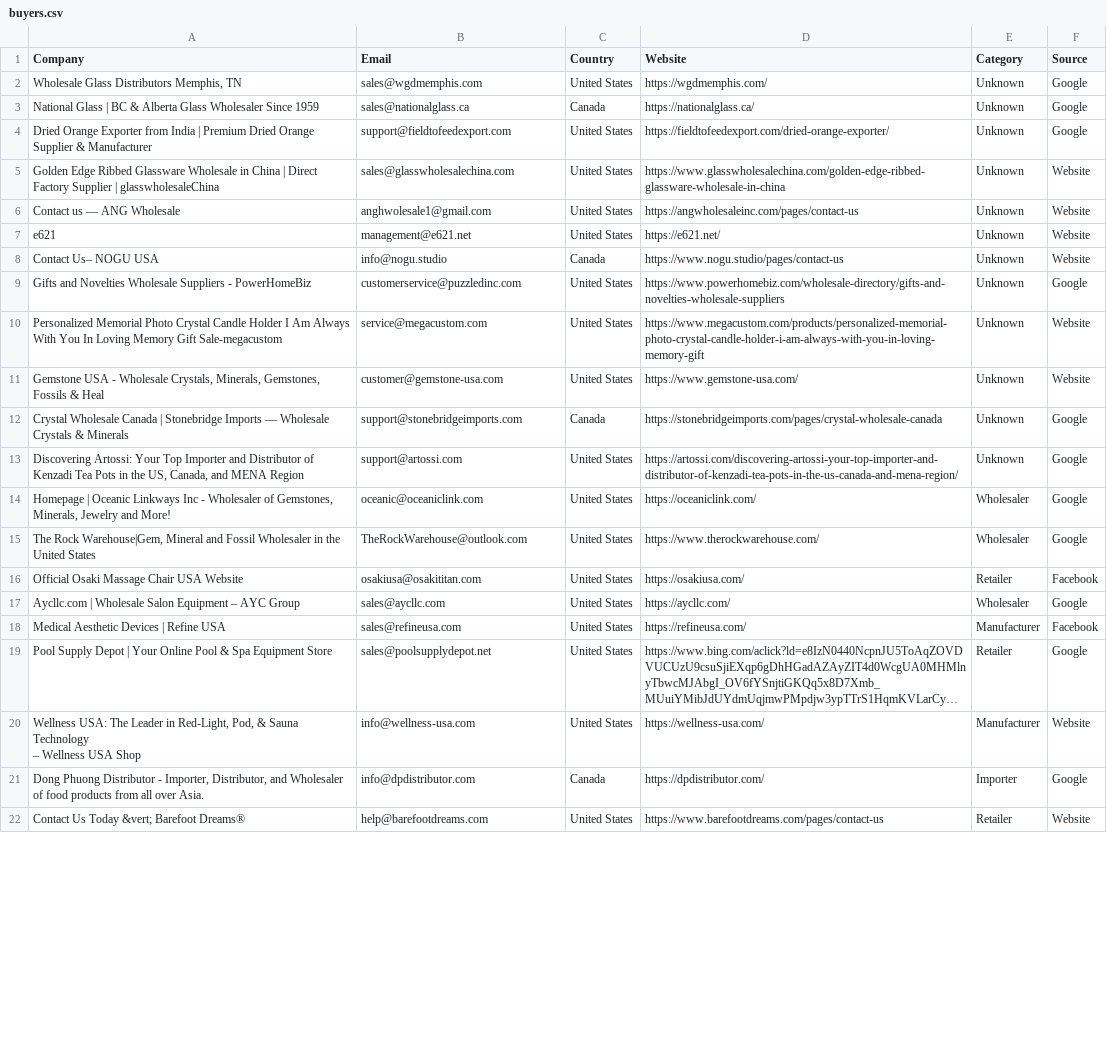
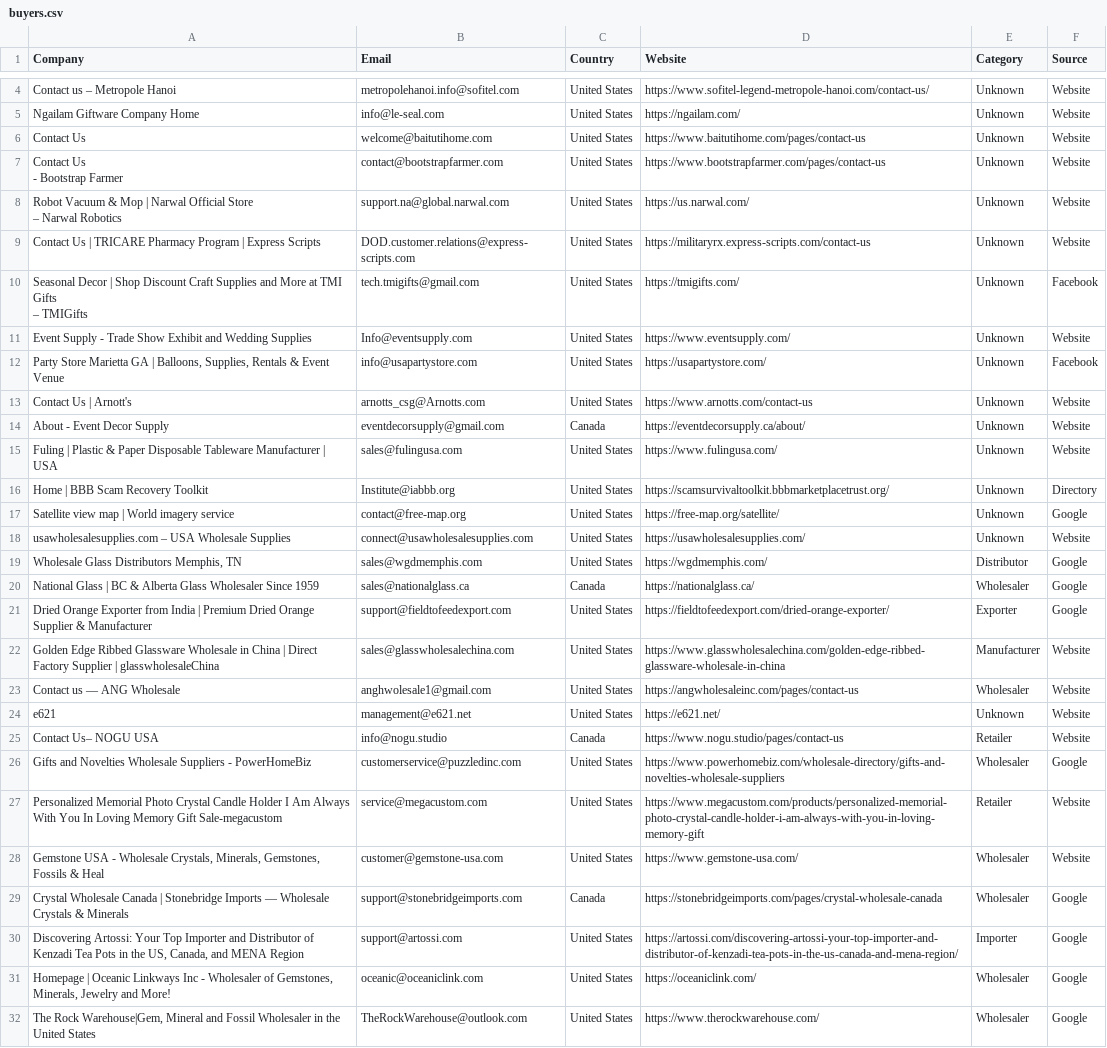
Before and after one commit to AhmadAltamash/API-3-EAS, a CSV file: app/exports/buyers.csv, drawn as a sheet; only a part is shown, gaps mark what is left out; the shorter side is filled out with more unchanged rows; long unchanged cells end in …; addresses are those after the commit; ↵ is a line break in a cell; the diff covers the shown part only; the diff names each change by its address in the sheet, - before the commit and + after, or states it on an @@ line.

```diff
--- a/app/exports/buyers.csv
+++ b/app/exports/buyers.csv
+row 4: Contact us – Metropole Hanoi | metropolehanoi.info@sofitel.com | United States | https://www.sofitel-legend-metropole-hanoi.com/contact-us/ | Unknown | Website
+row 5: Ngailam Giftware Company Home | info@le-seal.com | United States | https://ngailam.com/ | Unknown | Website
+row 6: Contact Us | welcome@baitutihome.com | United States | https://www.baitutihome.com/pages/contact-us | Unknown | Website
+row 7: Contact Us ↵ - Bootstrap Farmer | contact@bootstrapfarmer.com | United States | https://www.bootstrapfarmer.com/pages/contact-us | Unknown | Website
+row 8: Robot Vacuum & Mop | Narwal Official Store ↵ – Narwal Robotics | support.na@global.narwal.com | United States | https://us.narwal.com/ | Unknown | Website
+row 9: Contact Us | TRICARE Pharmacy Program | Express Scripts | DOD.customer.relations@express-scripts.com | United States | https://militaryrx.express-scripts.com/contact-us | Unknown | Website
+row 10: Seasonal Decor | Shop Discount Craft Supplies and More at TMI Gifts ↵ – TMIGifts | tech.tmigifts@gmail.com | United States | https://tmigifts.com/ | Unknown | Facebook
+row 11: Event Supply - Trade Show Exhibit and Wedding Supplies | Info@eventsupply.com | United States | https://www.eventsupply.com/ | Unknown | Website
+row 12: Party Store Marietta GA | Balloons, Supplies, Rentals & Event Venue | info@usapartystore.com | United States | https://usapartystore.com/ | Unknown | Facebook
+row 13: Contact Us | Arnott's | arnotts_csg@Arnotts.com | United States | https://www.arnotts.com/contact-us | Unknown | Website
+row 14: About - Event Decor Supply | eventdecorsupply@gmail.com | Canada | https://eventdecorsupply.ca/about/ | Unknown | Website
+row 15: Fuling | Plastic & Paper Disposable Tableware Manufacturer | USA | sales@fulingusa.com | United States | https://www.fulingusa.com/ | Unknown | Website
+row 16: Home | BBB Scam Recovery Toolkit | Institute@iabbb.org | United States | https://scamsurvivaltoolkit.bbbmarketplacetrust.org/ | Unknown | Directory
+row 17: Satellite view map | World imagery service | contact@free-map.org | United States | https://free-map.org/satellite/ | Unknown | Google
+row 18: usawholesalesupplies.com – USA Wholesale Supplies | connect@usawholesalesupplies.com | United States | https://usawholesalesupplies.com/ | Unknown | Website
-E19 (Category): Unknown
+E19 (Category): Distributor
-E20 (Category): Unknown
+E20 (Category): Wholesaler
-E21 (Category): Unknown
+E21 (Category): Exporter
-E22 (Category): Unknown
+E22 (Category): Manufacturer
-E23 (Category): Unknown
+E23 (Category): Wholesaler
-E25 (Category): Unknown
+E25 (Category): Retailer
-E26 (Category): Unknown
+E26 (Category): Wholesaler
-E27 (Category): Unknown
+E27 (Category): Retailer
-E28:E29 (Category): Unknown
+E28:E29 (Category): Wholesaler
-E30 (Category): Unknown
+E30 (Category): Importer
```
Also changed, not shown: 2 added rows and 3 edited cells elsewhere in this file, 4 other files.
